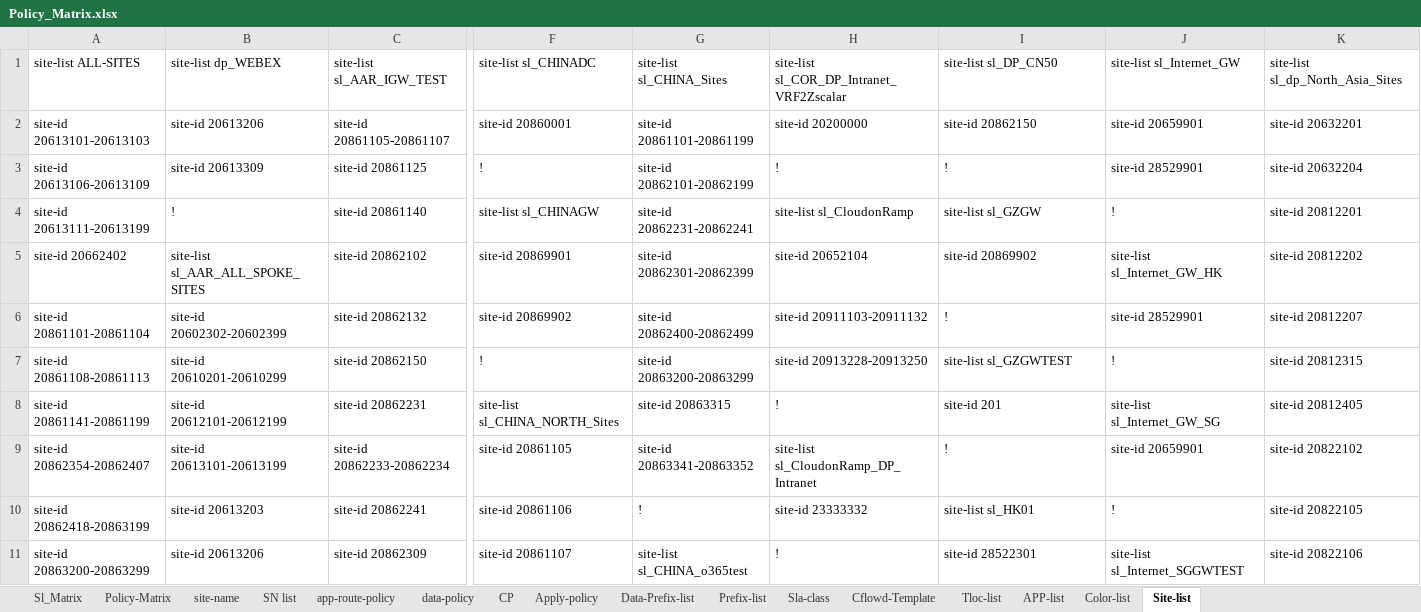
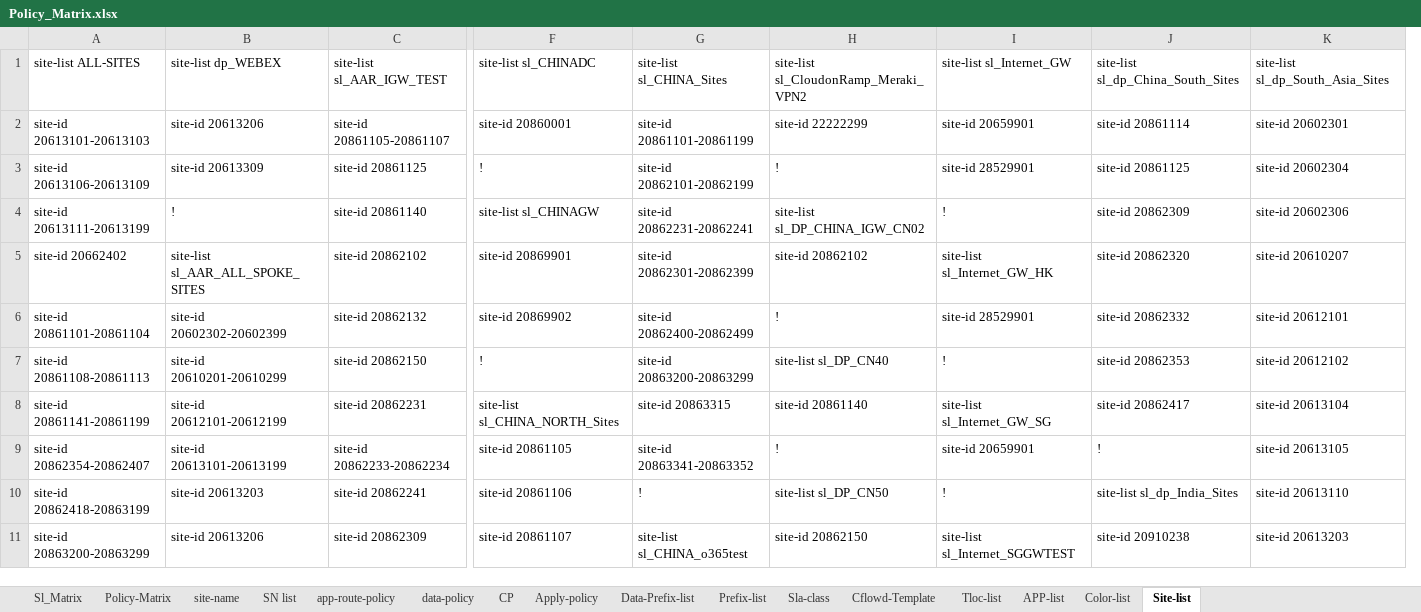
Before and after one commit to foxrylai/L-Oreal, an Excel workbook: vSmart/Ver 1.2/Policy_Matrix.xlsx, sheet Site-list, drawn as a sheet; only a part is shown, gaps mark what is left out; values as stored, in another font and other column widths than the file's, no cell formats; table styles not drawn; removed rows and columns are numbered as before the commit, all else as after; the diff covers the shown part only; the diff names each change by its address in the sheet, - before the commit and + after, or states it on an @@ line.

```diff
--- a/vSmart/Ver 1.2/Policy_Matrix.xlsx (sheet Site-list)
+++ b/vSmart/Ver 1.2/Policy_Matrix.xlsx (sheet Site-list)
-column H, rows 1-11: site-list sl_COR_DP_Intranet_VRF2Zscalar | site-id 20200000 | ! | site-list sl_CloudonRamp | site-id 20652104 | site-id 20911103-20911132 | site-id 20913228-20913250 | ! | site-list sl_CloudonRamp_DP_Intranet | site-id 23333332 | !
+column I, rows 1-11: site-list sl_Internet_GW | site-id 20659901 | site-id 28529901 | ! | site-list sl_Internet_GW_HK | site-id 28529901 | ! | site-list sl_Internet_GW_SG | site-id 20659901 | ! | site-list sl_Internet_SGGWTEST
-H1: site-list sl_DP_CN50
+H1: site-list sl_CloudonRamp_Meraki_VPN2
-J1: site-list sl_Internet_GW
+J1: site-list sl_dp_China_South_Sites
-K1: site-list sl_dp_North_Asia_Sites
+K1: site-list sl_dp_South_Asia_Sites
-H2: site-id 20862150
+H2: site-id 22222299
-J2: site-id 20659901
+J2: site-id 20861114
-K2: site-id 20632201
+K2: site-id 20602301
-J3: site-id 28529901
+J3: site-id 20861125
-K3: site-id 20632204
+K3: site-id 20602304
-H4: site-list sl_GZGW
+H4: site-list sl_DP_CHINA_IGW_CN02
-J4: !
+J4: site-id 20862309
-K4: site-id 20812201
+K4: site-id 20602306
-H5: site-id 20869902
+H5: site-id 20862102
-J5: site-list sl_Internet_GW_HK
+J5: site-id 20862320
-K5: site-id 20812202
+K5: site-id 20610207
-J6: site-id 28529901
+J6: site-id 20862332
-K6: site-id 20812207
+K6: site-id 20612101
-H7: site-list sl_GZGWTEST
+H7: site-list sl_DP_CN40
-J7: !
+J7: site-id 20862353
-K7: site-id 20812315
+K7: site-id 20612102
-H8: site-id 201
+H8: site-id 20861140
-J8: site-list sl_Internet_GW_SG
+J8: site-id 20862417
-K8: site-id 20812405
+K8: site-id 20613104
-J9: site-id 20659901
+J9: !
-K9: site-id 20822102
+K9: site-id 20613105
-H10: site-list sl_HK01
+H10: site-list sl_DP_CN50
-J10: !
+J10: site-list sl_dp_India_Sites
-K10: site-id 20822105
+K10: site-id 20613110
-H11: site-id 28522301
+H11: site-id 20862150
-J11: site-list sl_Internet_SGGWTEST
+J11: site-id 20910238
-K11: site-id 20822106
+K11: site-id 20613203
```
Also changed, not shown: 167 edited cells elsewhere in this sheet, sheet SN list, sheet data-policy, sheet Tloc-list, sheet Apply-policy, sheet Data-Prefix-list, sheet site-name, 3 more sheets, cell formats, hidden cells, 4 other files.
